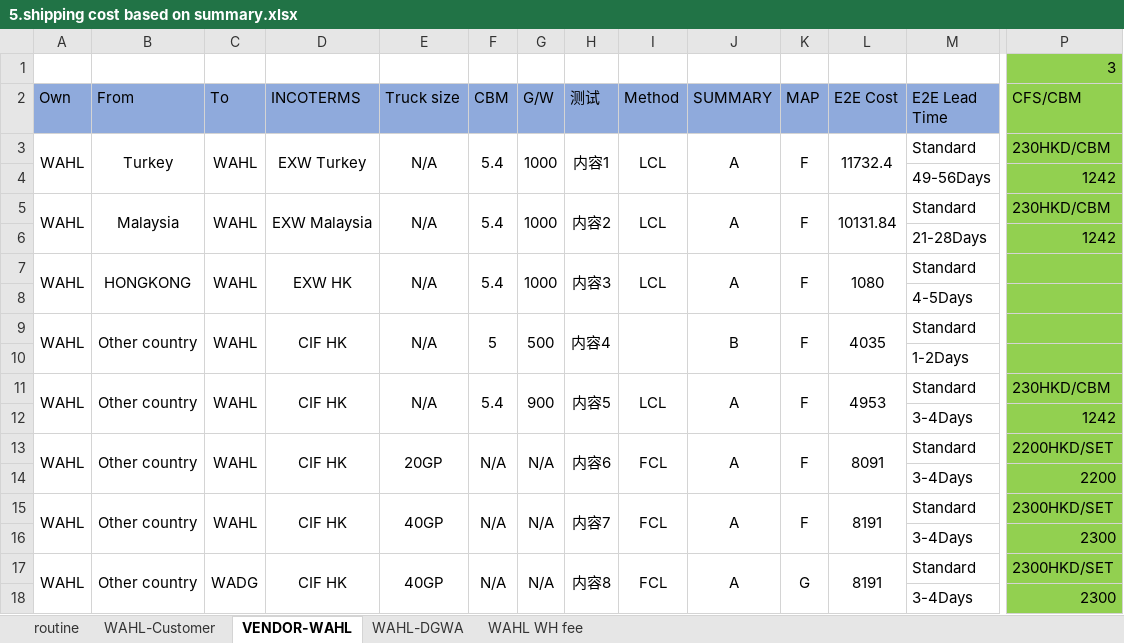
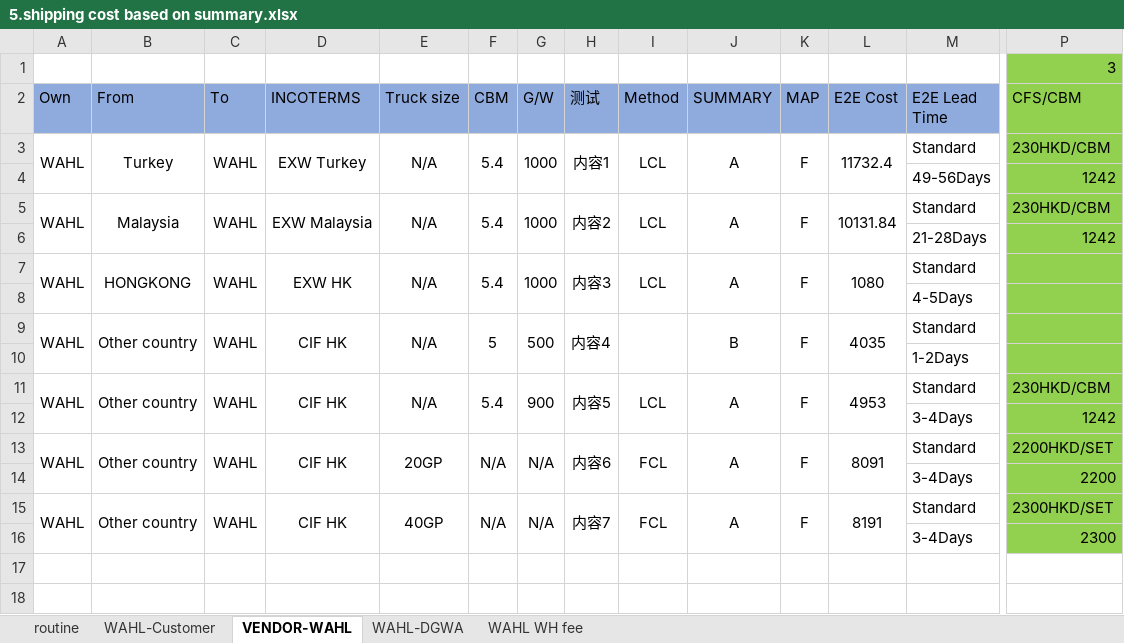
Before and after one commit to Jshao-jpg/SHP-Cost-main, an Excel workbook: 5.shipping cost based on summary.xlsx, sheet VENDOR-WAHL, drawn as a sheet; only a part is shown, gaps mark what is left out; values as stored, in another font and other column widths than the file's, no borders; rows hold the shown columns only; the diff names each change by its address in the sheet, - before the commit and + after, or states it on an @@ line.

```diff
--- a/5.shipping cost based on summary.xlsx (sheet VENDOR-WAHL)
+++ b/5.shipping cost based on summary.xlsx (sheet VENDOR-WAHL)
-row 17: WAHL | Other country | WADG | CIF HK | 40GP | N/A | N/A | 内容8 | FCL | A | G | 8191 | Standard | 2300HKD/SET
-row 18:  |  |  |  |  |  |  |  |  |  |  |  | 3-4Days | 2300
```
Also changed, not shown: sheet WAHL-DGWA, sheet WAHL-Customer, charts or pictures.
